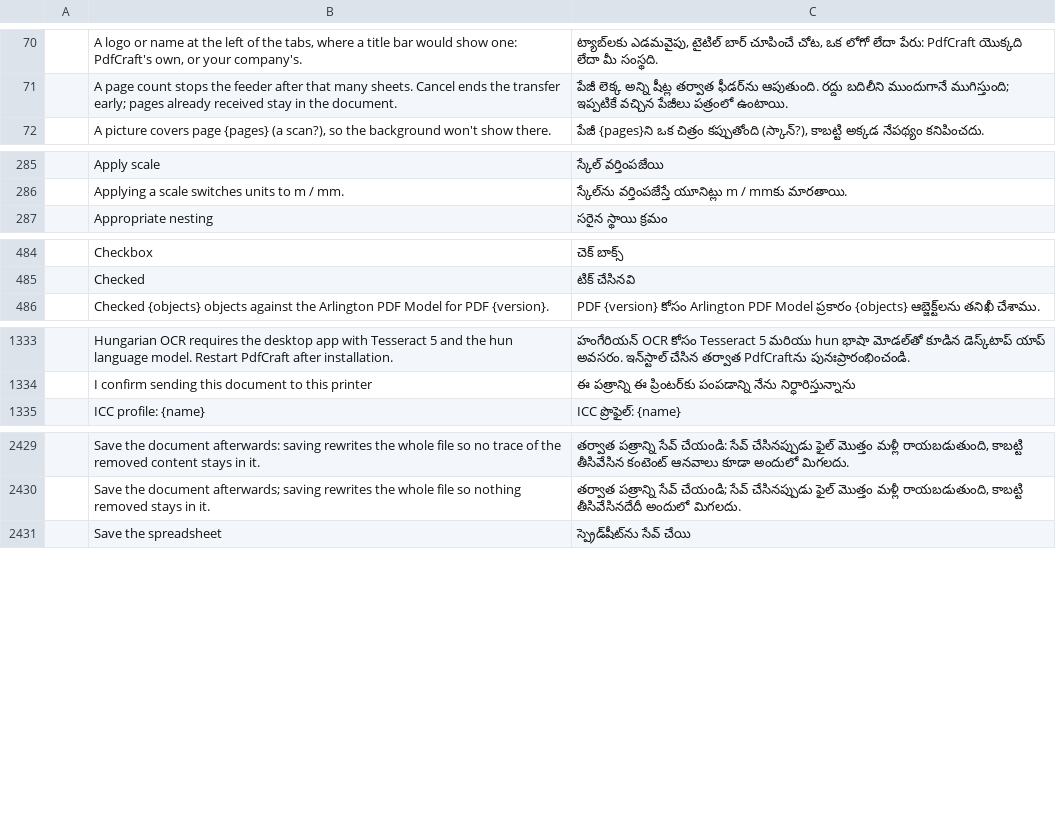
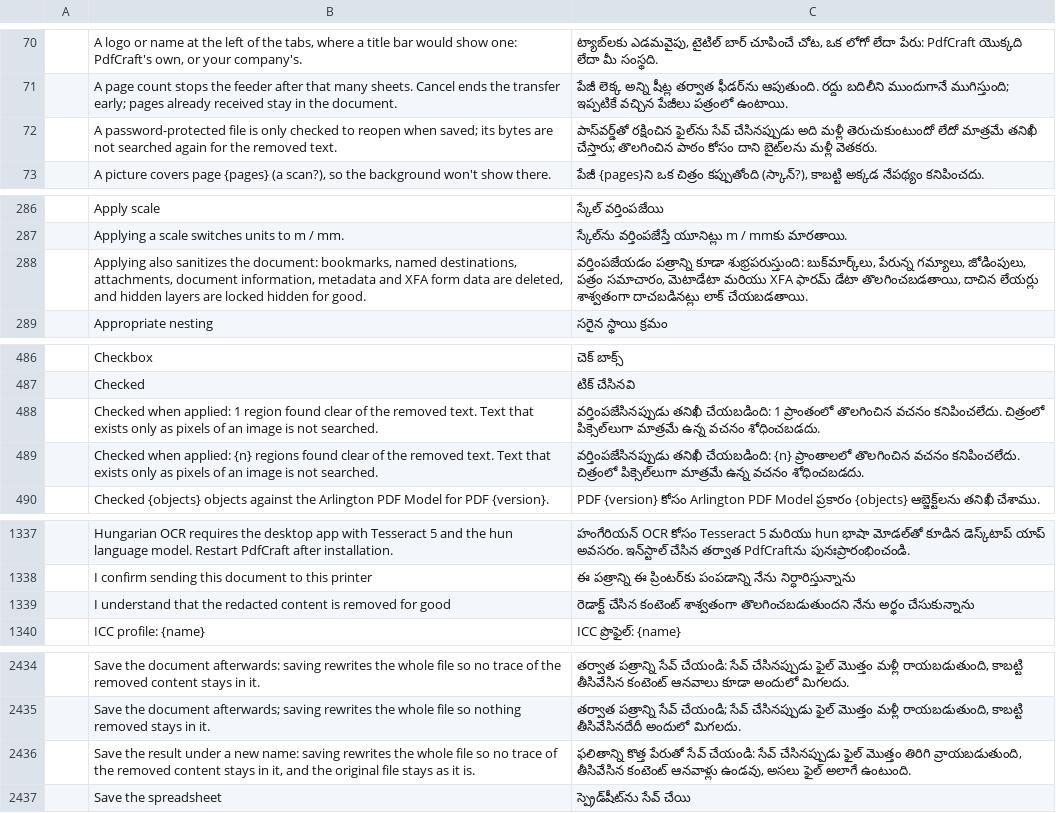
Before and after one commit to BBQ-MAN/craft-i18n, a TSV file: locales/te/pdfcraft.tsv, drawn as a sheet; only a part is shown, gaps mark what is left out; the diff covers the shown part only; the diff names each change by its address in the sheet, - before the commit and + after, or states it on an @@ line.

```diff
--- a/locales/te/pdfcraft.tsv
+++ b/locales/te/pdfcraft.tsv
+row 72:  | A password-protected file is only checked to reopen when saved; its bytes are not searched again for the removed text. | పాస్‌వర్డ్‌తో రక్షించిన ఫైల్‌ను సేవ్ చేసినప్పుడు అది మళ్లీ తెరుచుకుంటుందో లేదో మాత్రమే తనిఖీ చేస్తారు; తొలగించిన పాఠం కోసం దాని బైట్‌లను మళ్లీ వెతకరు.
+row 288:  | Applying also sanitizes the document: bookmarks, named destinations, attachments, document information, metadata and XFA form data are deleted, and hidden layers are locked hidden for good. | వర్తింపజేయడం పత్రాన్ని కూడా శుభ్రపరుస్తుంది: బుక్‌మార్క్‌లు, పేరున్న గమ్యాలు, జోడింపులు, పత్రం సమాచారం, మెటాడేటా మరియు XFA ఫారమ్ డేటా తొలగించబడతాయి, దాచిన లేయర్లు శాశ్వతంగా దాచబడినట్లు లాక్ చేయబడతాయి.
+row 488:  | Checked when applied: 1 region found clear of the removed text. Text that exists only as pixels of an image is not searched. | వర్తింపజేసినప్పుడు తనిఖీ చేయబడింది: 1 ప్రాంతంలో తొలగించిన వచనం కనిపించలేదు. చిత్రంలో పిక్సెల్‌లుగా మాత్రమే ఉన్న వచనం శోధించబడదు.
+row 489:  | Checked when applied: {n} regions found clear of the removed text. Text that exists only as pixels of an image is not searched. | వర్తింపజేసినప్పుడు తనిఖీ చేయబడింది: {n} ప్రాంతాలలో తొలగించిన వచనం కనిపించలేదు. చిత్రంలో పిక్సెల్‌లుగా మాత్రమే ఉన్న వచనం శోధించబడదు.
+row 1339:  | I understand that the redacted content is removed for good | రెడాక్ట్ చేసిన కంటెంట్ శాశ్వతంగా తొలగించబడుతుందని నేను అర్థం చేసుకున్నాను
+row 2436:  | Save the result under a new name: saving rewrites the whole file so no trace of the removed content stays in it, and the original file stays as it is. | ఫలితాన్ని కొత్త పేరుతో సేవ్ చేయండి: సేవ్ చేసినప్పుడు ఫైల్ మొత్తం తిరిగి వ్రాయబడుతుంది, తీసివేసిన కంటెంట్ ఆనవాళ్లు ఉండవు, అసలు ఫైల్ అలాగే ఉంటుంది.
```
Also changed, not shown: 1 added row elsewhere in this file, locales/bg/pdfcraft.tsv, locales/el/pdfcraft.tsv, 18 other files.
